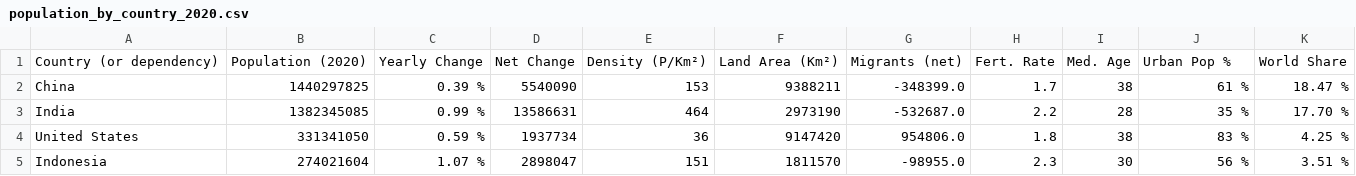
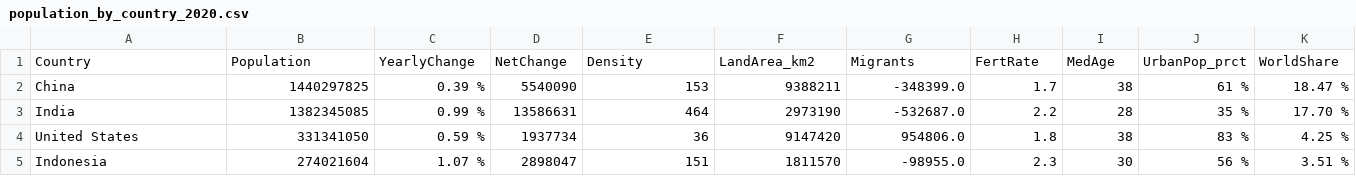
Before and after one commit to hongjchang/FIT3179Assignment2, a CSV file: datasets/population_by_country_2020.csv, drawn as a sheet; only a part is shown.

```diff
--- a/datasets/population_by_country_2020.csv
+++ b/datasets/population_by_country_2020.csv
@@ -1,2 +1,2 @@
-Country (or dependency),Population (2020),Yearly Change,Net Change,Density (P/Km²),Land Area (Km²),Migrants (net),Fert. Rate,Med. Age,Urban Pop %,World Share
+Country,Population,YearlyChange,NetChange,Density,LandArea_km2,Migrants,FertRate,MedAge,UrbanPop_prct,WorldShare
 China,1440297825,0.39 %,5540090,153,9388211,-348399.0,1.7,38,61 %,18.47 %
```
Also changed, not shown: datasets/religion_by_num_of_population.csv, 6 other files.
